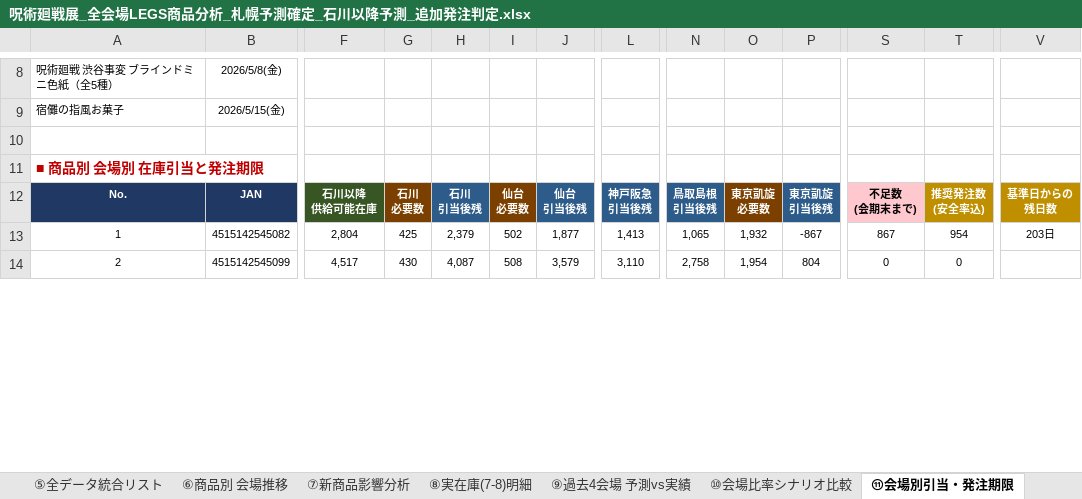
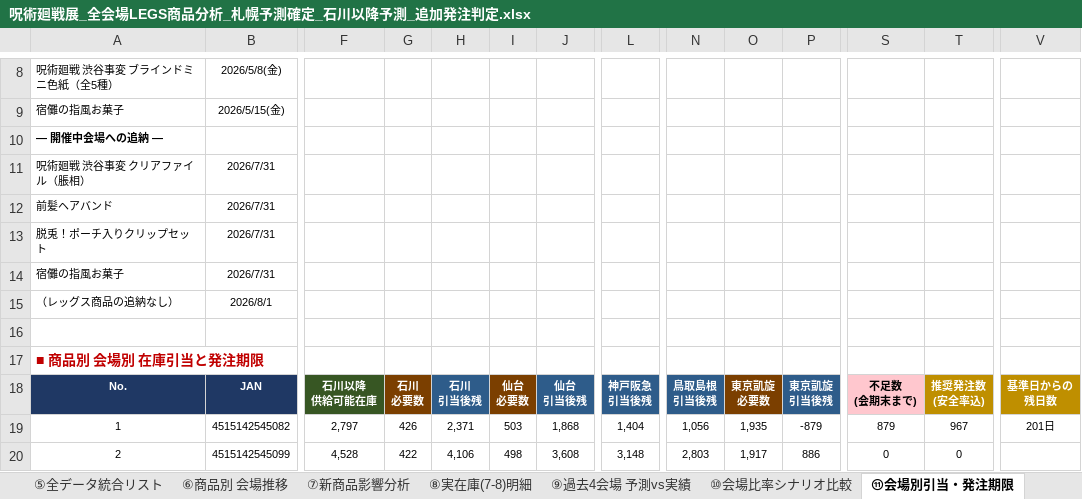
Before and after one commit to maa-a/Antigravity-test, an Excel workbook: 呪術廻戦展_全会場LEGS商品分析_札幌予測確定_石川以降予測_追加発注判定.xlsx, sheet ⑪会場別引当・発注期限, drawn as a sheet; only a part is shown, gaps mark what is left out; values as stored, in another font and other column widths than the file's, no borders; conditional formats not drawn; addresses are those after the commit; rows hold the shown columns only; the diff covers the shown part only; the diff names each change by its address in the sheet, - before the commit and + after, or states it on an @@ line.

```diff
--- a/呪術廻戦展_全会場LEGS商品分析_札幌予測確定_石川以降予測_追加発注判定.xlsx (sheet ⑪会場別引当・発注期限)
+++ b/呪術廻戦展_全会場LEGS商品分析_札幌予測確定_石川以降予測_追加発注判定.xlsx (sheet ⑪会場別引当・発注期限)
+row 10: ― 開催中会場への追納 ―
+row 11: 呪術廻戦 渋谷事変 クリアファイル（脹相） | 2026/7/31
+row 12: 前髪ヘアバンド | 2026/7/31
+row 13: 脱兎！ポーチ入りクリップセット | 2026/7/31
+row 14: 宿儺の指風お菓子 | 2026/7/31
+row 15: （レッグス商品の追納なし） | 2026/8/1
-F19: 2,804
+F19: 2,797
-G19: 425
+G19: 426
-H19: 2,379
+H19: 2,371
-I19: 502
+I19: 503
-J19: 1,877
+J19: 1,868
-L19: 1,413
+L19: 1,404
-N19: 1,065
+N19: 1,056
-O19: 1,932
+O19: 1,935
-P19: -867
+P19: -879
-S19: 867
+S19: 879
-T19: 954
+T19: 967
-V19: 203日
+V19: 201日
-F20: 4,517
+F20: 4,528
-G20: 430
+G20: 422
-H20: 4,087
+H20: 4,106
-I20: 508
+I20: 498
-J20: 3,579
+J20: 3,608
-L20: 3,110
+L20: 3,148
-N20: 2,758
+N20: 2,803
-O20: 1,954
+O20: 1,917
-P20: 804
+P20: 886
```
Also changed, not shown: 1 added row, 1 removed row and 337 edited cells elsewhere in this sheet, sheet ①札幌予測確定, sheet ③石川以降予測, sheet ⑤全データ統合リスト, sheet ⑨過去4会場 予測vs実績, sheet ④追加発注判定, sheet ⑩会場比率シナリオ比較, 6 more sheets, formulas that keep their value, 3 other files.
